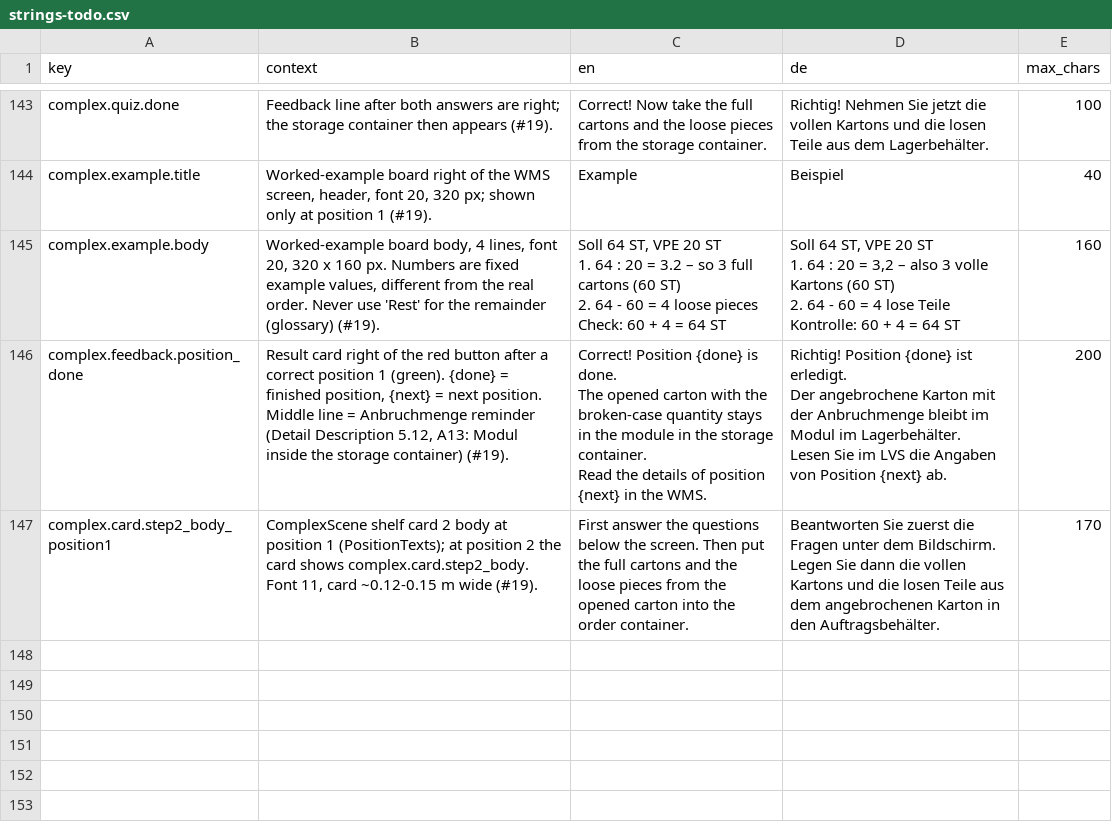
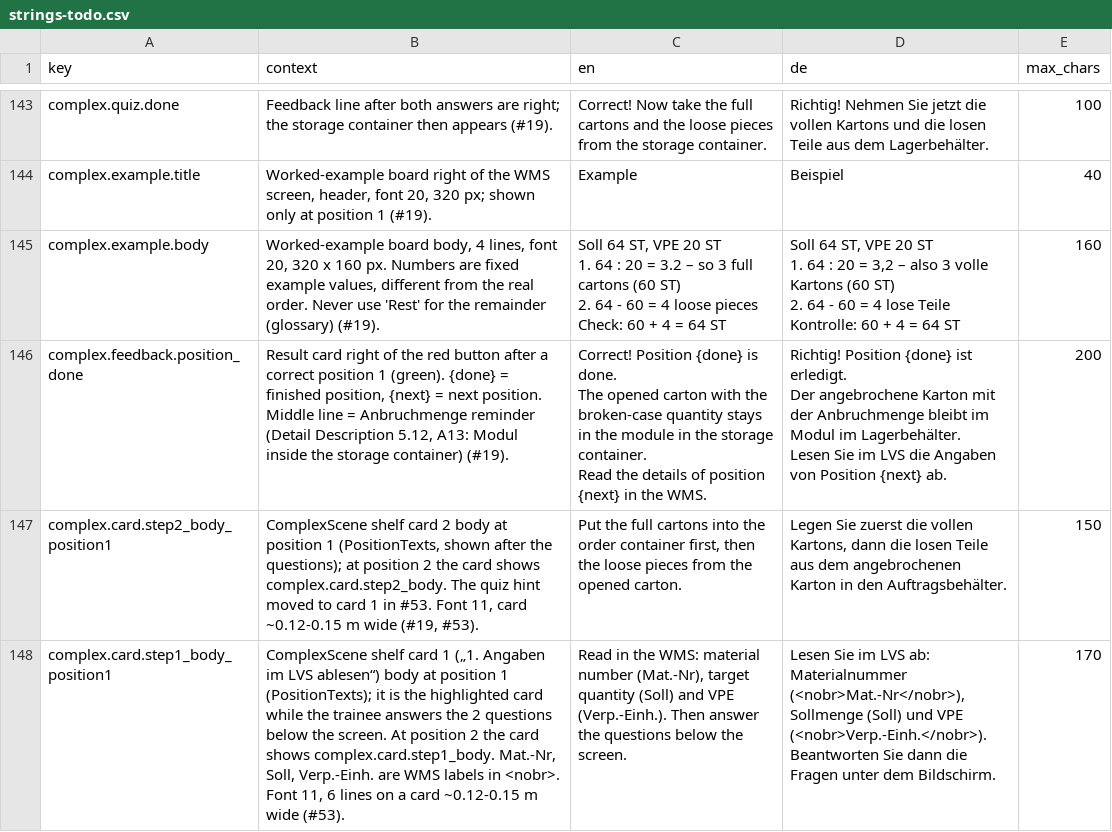
Before and after one commit to ttquynhdo/xrpick-v2, a CSV file: docs/i18n/strings-todo.csv, drawn as a sheet; only a part is shown, gaps mark what is left out; the diff names each change by its address in the sheet, - before the commit and + after, or states it on an @@ line.

```diff
--- a/docs/i18n/strings-todo.csv
+++ b/docs/i18n/strings-todo.csv
-B147 (context): …position 1 (PositionTexts); at position 2 the card shows complex.card.step2_body. Font 11, card ~0.12-0.15 m wide (#19).
+B147 (context): …position 1 (PositionTexts, shown after the questions); at position 2 the card shows complex.card.step2_body. The quiz hint moved to card 1 in #53. Font 11, card ~0.12-0.15 m wide (#19, #53).
-C147 (en): First answer the questions below the screen. Then put the full cartons and the loose pieces from the opened carton into the order container.
+C147 (en): Put the full cartons into the order container first, then the loose pieces from the opened carton.
-D147 (de): Beantworten Sie zuerst die Fragen unter dem Bildschirm. Legen Sie dann die vollen Kartons und die losen…
+D147 (de): Legen Sie zuerst die vollen Kartons, dann die losen…
-E147 (max_chars): 170
+E147 (max_chars): 150
+row 148: complex.card.step1_body_position1 | ComplexScene shelf card 1 („1. Angaben im LVS ablesen“) body at position 1 (PositionTexts); it is the highlighted card while the trainee answers the 2 questions below the screen. At position 2 the card shows complex.card.step1_body. Mat.-Nr, Soll, Verp.-Einh. are WMS labels in <nobr>. Font 11, 6 lines on a card ~0.12-0.15 m wide (#53). | Read in the WMS: material number (Mat.-Nr), target quantity (Soll) and VPE (Verp.-Einh.). Then answer the questions below the screen. | Lesen Sie im LVS ab: Materialnummer (<nobr>Mat.-Nr</nobr>), Sollmenge (Soll) und VPE (<nobr>Verp.-Einh.</nobr>). Beantworten Sie dann die Fragen unter dem Bildschirm. | 170
```
Also changed, not shown: docs/i18n/review-status.csv, 3 other files.
